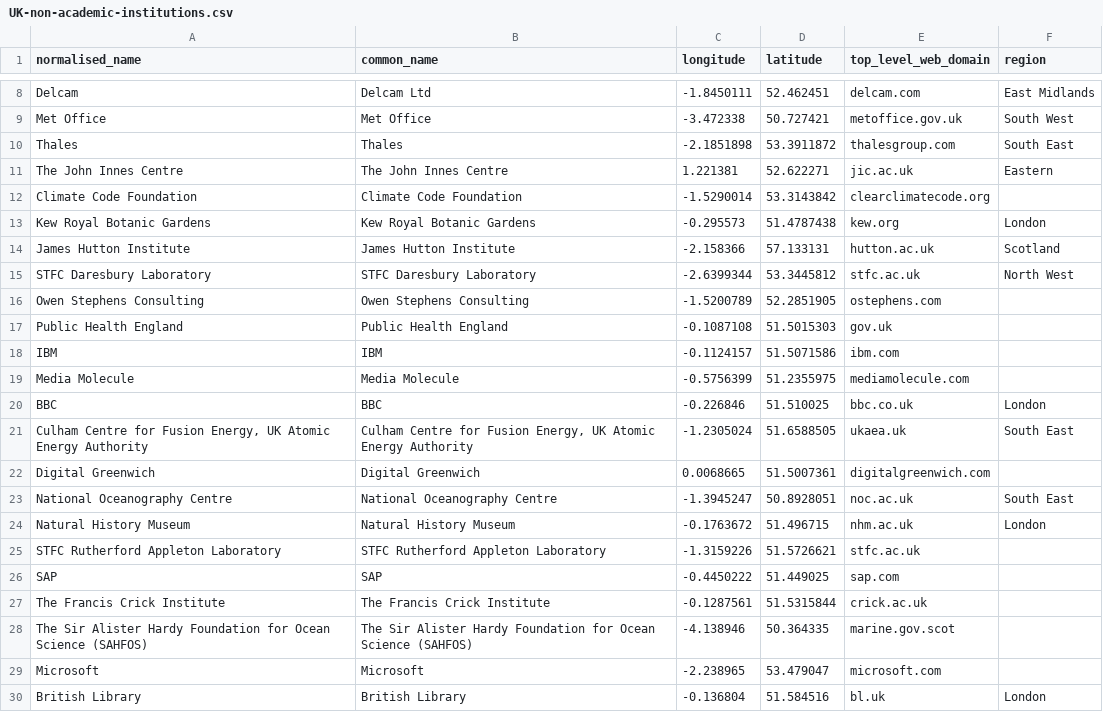
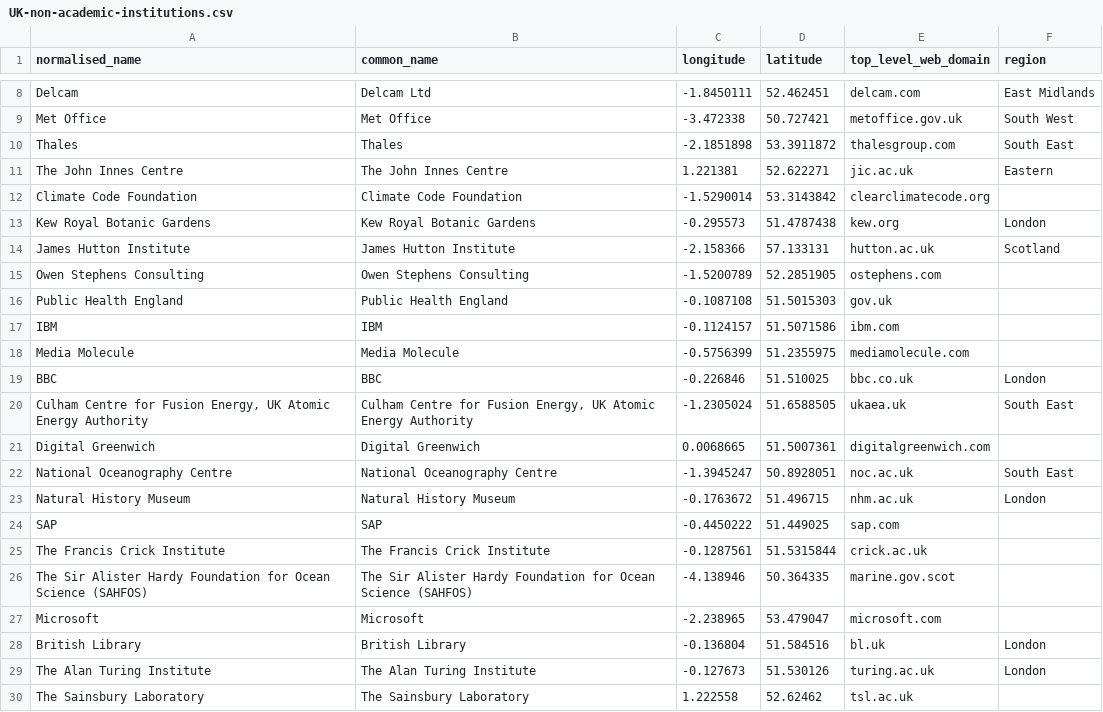
Before and after one commit to softwaresaved/UK-carpentry-workshops-extractor, a CSV file: lib/UK-non-academic-institutions.csv, drawn as a sheet; only a part is shown, gaps mark what is left out; the shorter side is filled out with more unchanged rows.

```diff
--- a/lib/UK-non-academic-institutions.csv
+++ b/lib/UK-non-academic-institutions.csv
@@ -14,3 +14,2 @@ Kew Royal Botanic Gardens,Kew Royal Botanic Gardens,-0.295573,51.4787438,kew.org
 James Hutton Institute,James Hutton Institute,-2.158366,57.133131,hutton.ac.uk,Scotland
-STFC Daresbury Laboratory,STFC Daresbury Laboratory,-2.6399344,53.3445812,stfc.ac.uk,North West
 Owen Stephens Consulting,Owen Stephens Consulting,-1.5200789,52.2851905,ostephens.com,
@@ -24,3 +23,2 @@ National Oceanography Centre,National Oceanography Centre,-1.3945247,50.8928051,
 Natural History Museum,Natural History Museum,-0.1763672,51.496715,nhm.ac.uk,London
-STFC Rutherford Appleton Laboratory,STFC Rutherford Appleton Laboratory,-1.3159226,51.5726621,stfc.ac.uk,
 SAP,SAP,-0.4450222,51.449025,sap.com,
```
Also changed, not shown: lib/all-institutions.csv, 2 other files.
